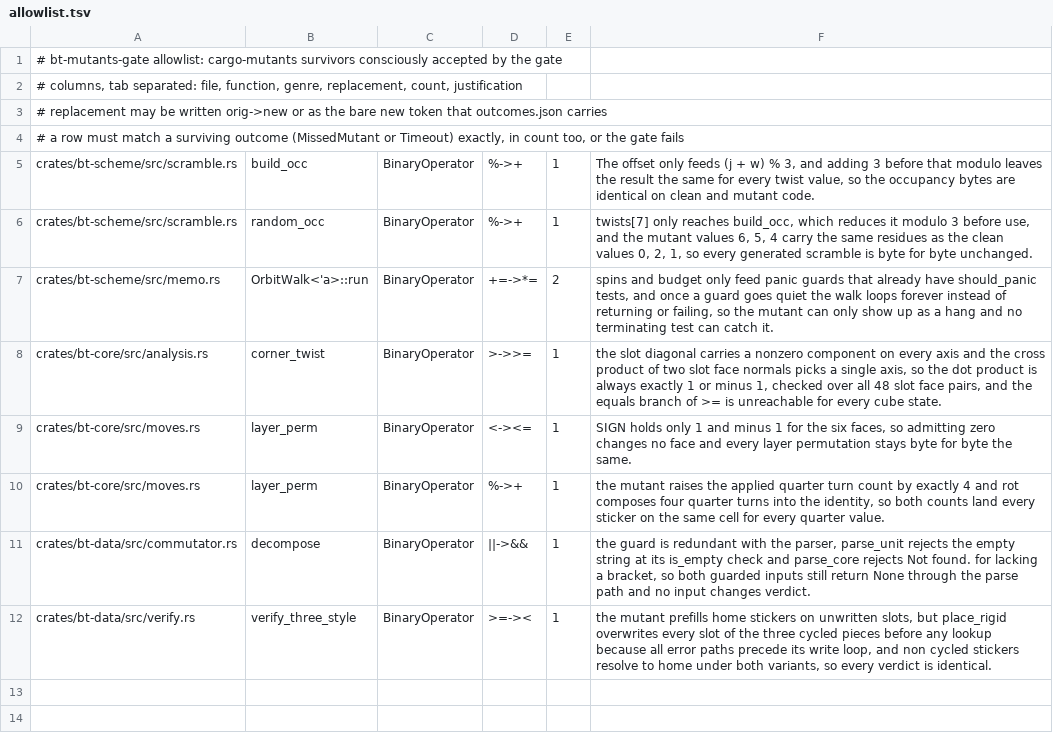
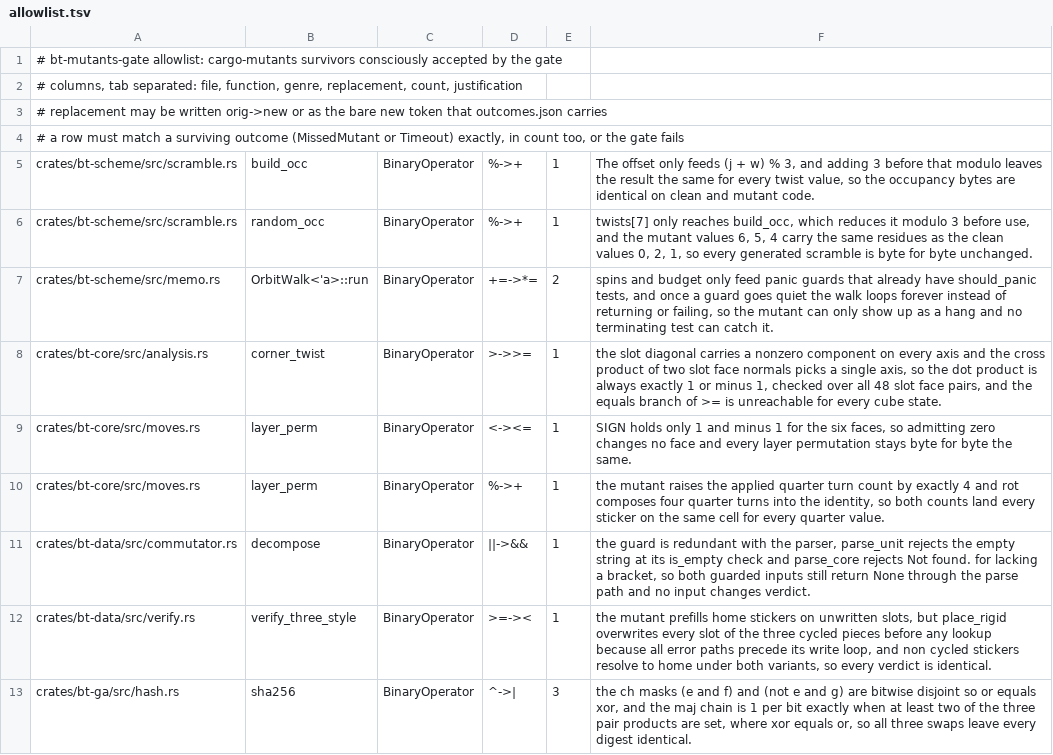
Before and after one commit to lavantien/blind-trainer, a TSV file: tools/bt-mutants-gate/allowlist.tsv, drawn as a sheet; the diff names each change by its address in the sheet, - before the commit and + after, or states it on an @@ line.

Commit message:
chore(gate): allowlist the three xor to or equivalents in sha256

```diff
--- a/tools/bt-mutants-gate/allowlist.tsv
+++ b/tools/bt-mutants-gate/allowlist.tsv
+row 13: crates/bt-ga/src/hash.rs | sha256 | BinaryOperator | ^->| | 3 | the ch masks (e and f) and (not e and g) are bitwise disjoint so or equals xor, and the maj chain is 1 per bit exactly when at least two of the three pair products are set, where xor equals or, so all three swaps leave every digest identical.
```
